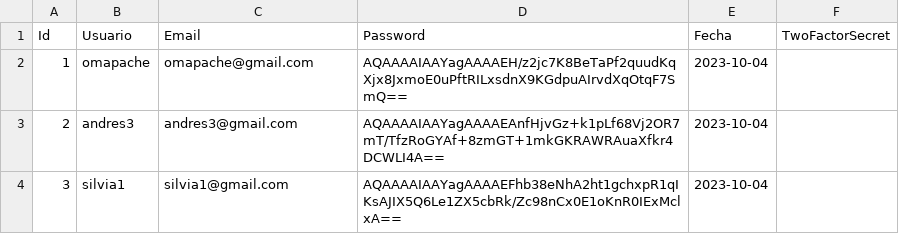
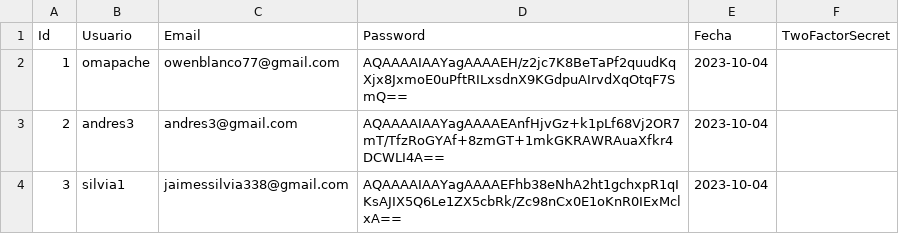
Before and after one commit to SilviaJaimes/Autenticacion-dos-pasos, a CSV file: Persistencia/Data/Csvs/User.csv, drawn as a sheet.

```diff
--- a/Persistencia/Data/Csvs/User.csv
+++ b/Persistencia/Data/Csvs/User.csv
@@ -1,4 +1,4 @@
 Id,Usuario,Email,Password,Fecha,TwoFactorSecret
-1,omapache,omapache@gmail.com,AQAAAAIAAYagAAAAEH/z2jc7K8BeTaPf2quudKqXjx8JxmoE0uPftRILxsdnX9KGdpuAIrvdXqOtqF7SmQ==,2023-10-04,
+1,omapache,owenblanco77@gmail.com,AQAAAAIAAYagAAAAEH/z2jc7K8BeTaPf2quudKqXjx8JxmoE0uPftRILxsdnX9KGdpuAIrvdXqOtqF7SmQ==,2023-10-04,
 2,andres3,andres3@gmail.com,AQAAAAIAAYagAAAAEAnfHjvGz+k1pLf68Vj2OR7mT/TfzRoGYAf+8zmGT+1mkGKRAWRAuaXfkr4DCWLI4A==,2023-10-04,
-3,silvia1,silvia1@gmail.com,AQAAAAIAAYagAAAAEFhb38eNhA2ht1gchxpR1qIKsAJIX5Q6Le1ZX5cbRk/Zc98nCx0E1oKnR0IExMclxA==,2023-10-04,
+3,silvia1,jaimessilvia338@gmail.com,AQAAAAIAAYagAAAAEFhb38eNhA2ht1gchxpR1qIKsAJIX5Q6Le1ZX5cbRk/Zc98nCx0E1oKnR0IExMclxA==,2023-10-04,
```
Also changed, not shown: 8 other files.
